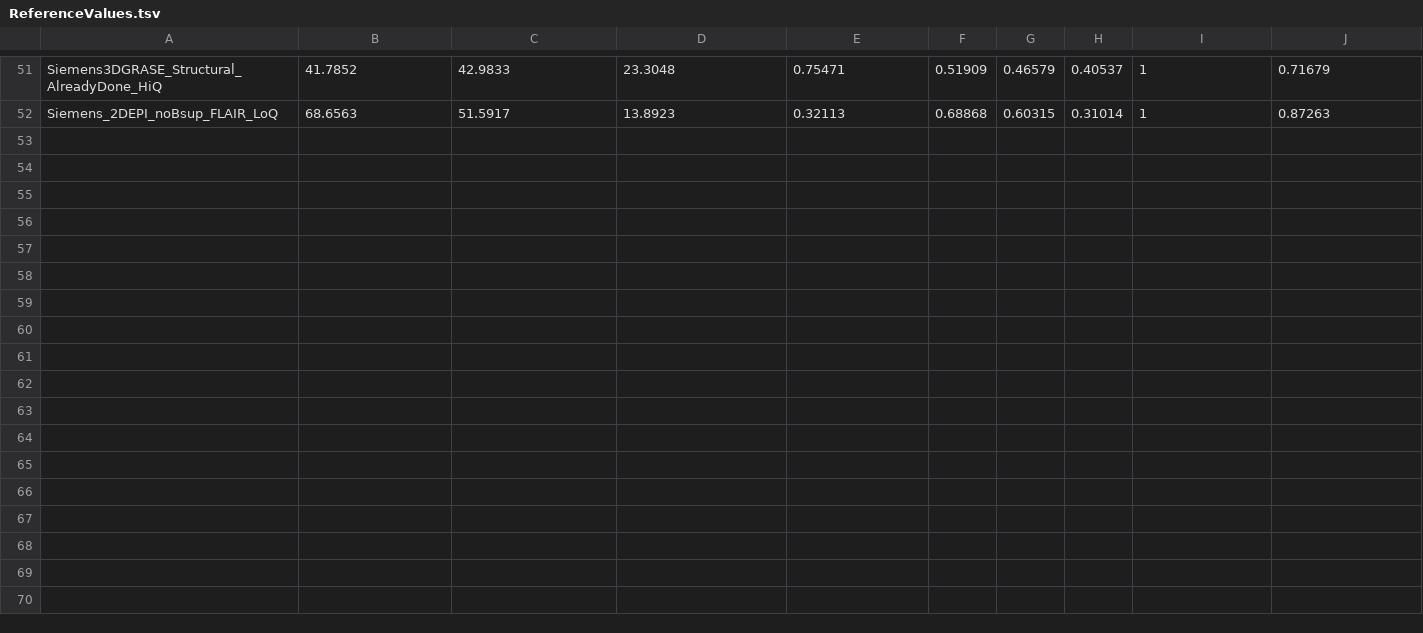
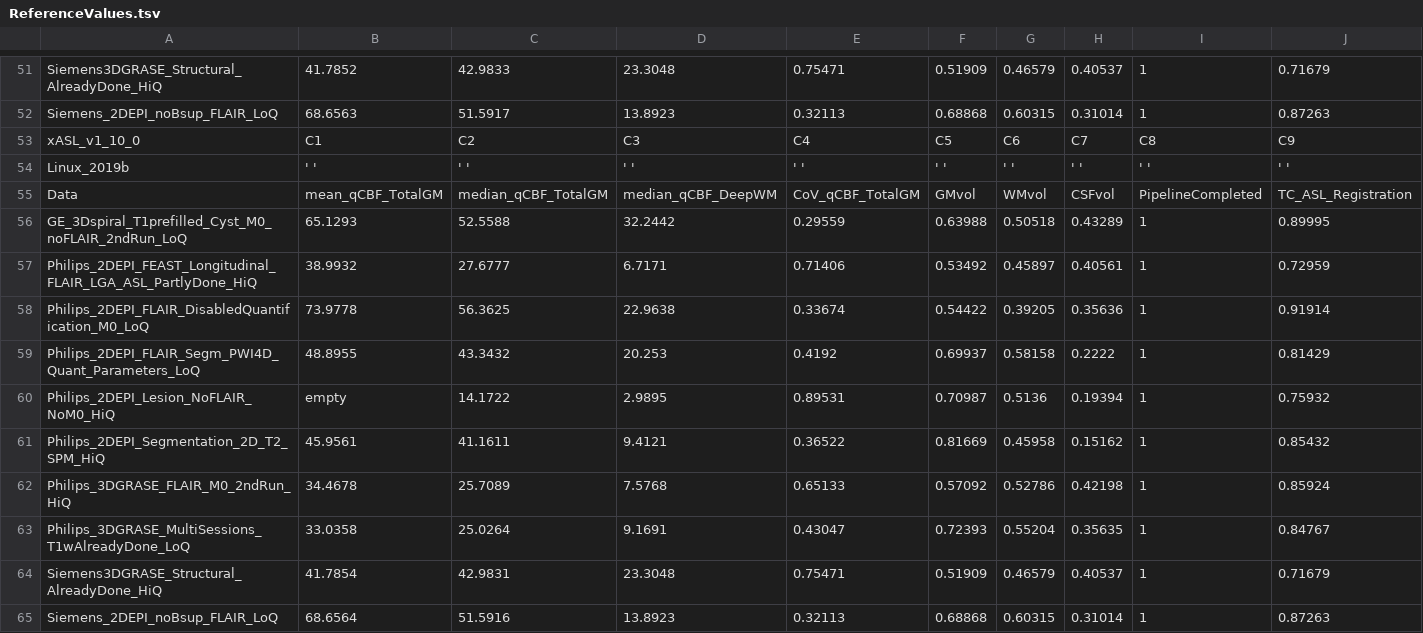
Before and after one commit to ExploreASL/ExploreASL, a TSV file: Testing/Reference/ReferenceValues.tsv, drawn as a sheet; only a part is shown, gaps mark what is left out; rows hold the shown columns only; the diff names each change by its address in the sheet, - before the commit and + after, or states it on an @@ line.

Commit message:
#1235 Updated reference TestDataSet results

```diff
--- a/Testing/Reference/ReferenceValues.tsv
+++ b/Testing/Reference/ReferenceValues.tsv
+row 53: xASL_v1_10_0 | C1 | C2 | C3 | C4 | C5 | C6 | C7 | C8 | C9
+row 54: Linux_2019b | ' ' | ' ' | ' ' | ' ' | ' ' | ' ' | ' ' | ' ' | ' '
+row 55: Data | mean_qCBF_TotalGM | median_qCBF_TotalGM | median_qCBF_DeepWM | CoV_qCBF_TotalGM | GMvol | WMvol | CSFvol | PipelineCompleted | TC_ASL_Registration
+row 56: GE_3Dspiral_T1prefilled_Cyst_M0_noFLAIR_2ndRun_LoQ | 65.1293 | 52.5588 | 32.2442 | 0.29559 | 0.63988 | 0.50518 | 0.43289 | 1 | 0.89995
+row 57: Philips_2DEPI_FEAST_Longitudinal_FLAIR_LGA_ASL_PartlyDone_HiQ | 38.9932 | 27.6777 | 6.7171 | 0.71406 | 0.53492 | 0.45897 | 0.40561 | 1 | 0.72959
+row 58: Philips_2DEPI_FLAIR_DisabledQuantification_M0_LoQ | 73.9778 | 56.3625 | 22.9638 | 0.33674 | 0.54422 | 0.39205 | 0.35636 | 1 | 0.91914
+row 59: Philips_2DEPI_FLAIR_Segm_PWI4D_Quant_Parameters_LoQ | 48.8955 | 43.3432 | 20.253 | 0.4192 | 0.69937 | 0.58158 | 0.2222 | 1 | 0.81429
+row 60: Philips_2DEPI_Lesion_NoFLAIR_NoM0_HiQ | empty | 14.1722 | 2.9895 | 0.89531 | 0.70987 | 0.5136 | 0.19394 | 1 | 0.75932
+row 61: Philips_2DEPI_Segmentation_2D_T2_SPM_HiQ | 45.9561 | 41.1611 | 9.4121 | 0.36522 | 0.81669 | 0.45958 | 0.15162 | 1 | 0.85432
+row 62: Philips_3DGRASE_FLAIR_M0_2ndRun_HiQ | 34.4678 | 25.7089 | 7.5768 | 0.65133 | 0.57092 | 0.52786 | 0.42198 | 1 | 0.85924
+row 63: Philips_3DGRASE_MultiSessions_T1wAlreadyDone_LoQ | 33.0358 | 25.0264 | 9.1691 | 0.43047 | 0.72393 | 0.55204 | 0.35635 | 1 | 0.84767
+row 64: Siemens3DGRASE_Structural_AlreadyDone_HiQ | 41.7854 | 42.9831 | 23.3048 | 0.75471 | 0.51909 | 0.46579 | 0.40537 | 1 | 0.71679
+row 65: Siemens_2DEPI_noBsup_FLAIR_LoQ | 68.6564 | 51.5916 | 13.8923 | 0.32113 | 0.68868 | 0.60315 | 0.31014 | 1 | 0.87263
```
